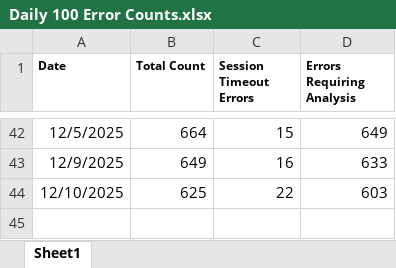
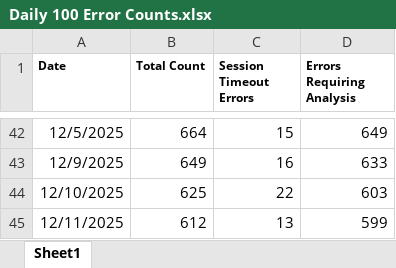
Before and after one commit to hari31785/Bridges-Monitoring-Dashboard, an Excel workbook: Monitoring Data Files/100 Error Counts/Daily 100 Error Counts.xlsx, sheet Sheet1, drawn as a sheet; only a part is shown, gaps mark what is left out; values as stored, in another font and other column widths than the file's, no borders; the diff names each change by its address in the sheet, - before the commit and + after, or states it on an @@ line.

Commit message:
Add files via upload

```diff
--- a/Monitoring Data Files/100 Error Counts/Daily 100 Error Counts.xlsx (sheet Sheet1)
+++ b/Monitoring Data Files/100 Error Counts/Daily 100 Error Counts.xlsx (sheet Sheet1)
+row 45: 12/11/2025 | 612 | 13 | 599
```
